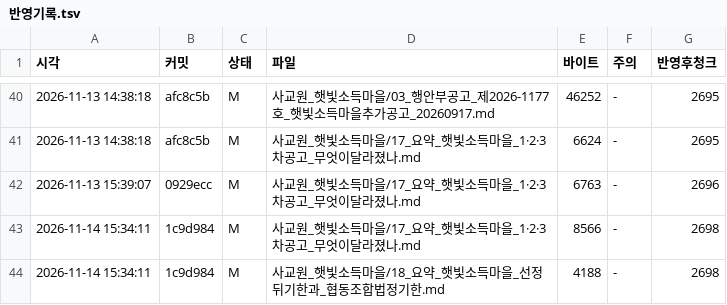
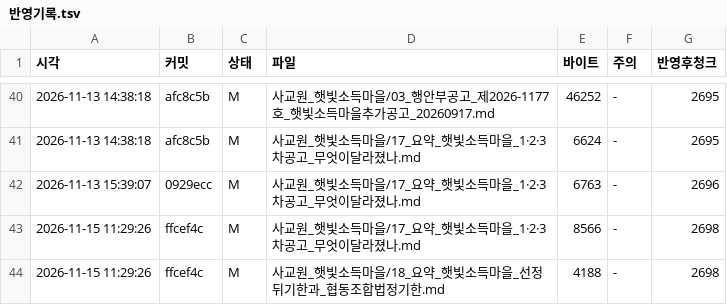
Before and after one commit to haeory-cyber/sakyowon-corpus, a TSV file: _기록/반영기록.tsv, drawn as a sheet; only a part is shown, gaps mark what is left out.

Commit message:
반영기록: ffcef4c 를 품에가 읽었다 (청크 2698)

```diff
--- a/_기록/반영기록.tsv
+++ b/_기록/반영기록.tsv
@@ -42,3 +42,3 @@
 2026-11-13 15:39:07	0929ecc	M	사교원_햇빛소득마을/17_요약_햇빛소득마을_1·2·3차공고_무엇이달라졌나.md	6763	-	2696
-2026-11-14 15:34:11	1c9d984	M	사교원_햇빛소득마을/17_요약_햇빛소득마을_1·2·3차공고_무엇이달라졌나.md	8566	-	2698
-2026-11-14 15:34:11	1c9d984	M	사교원_햇빛소득마을/18_요약_햇빛소득마을_선정뒤기한과_협동조합법정기한.md	4188	-	2698
+2026-11-15 11:29:26	ffcef4c	M	사교원_햇빛소득마을/17_요약_햇빛소득마을_1·2·3차공고_무엇이달라졌나.md	8566	-	2698
+2026-11-15 11:29:26	ffcef4c	M	사교원_햇빛소득마을/18_요약_햇빛소득마을_선정뒤기한과_협동조합법정기한.md	4188	-	2698
```
